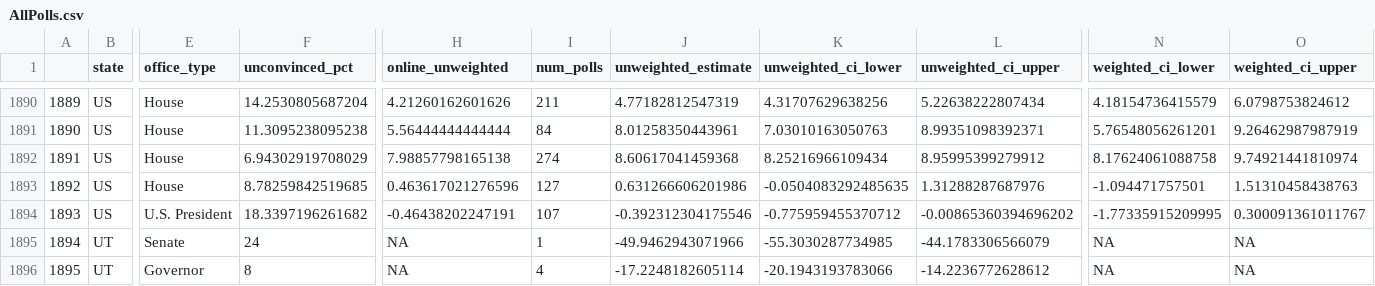
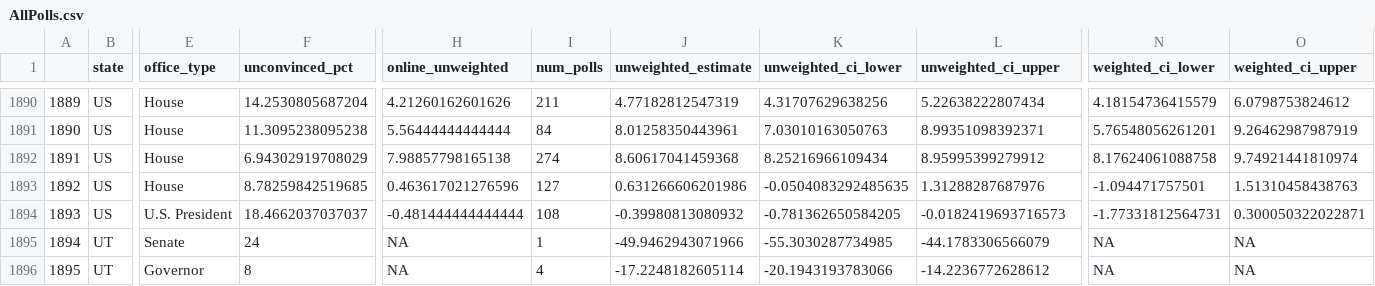
Before and after one commit to BPR-Data-Team/ElectionModel2024, a CSV file: cleaned_data/AllPolls.csv, drawn as a sheet; only a part is shown, gaps mark what is left out; the diff names each change by its address in the sheet, - before the commit and + after, or states it on an @@ line.

```diff
--- a/cleaned_data/AllPolls.csv
+++ b/cleaned_data/AllPolls.csv
-F1894 (unconvinced_pct): 18.3397196261682
+F1894 (unconvinced_pct): 18.4662037037037
-H1894 (online_unweighted): -0.46438202247191
+H1894 (online_unweighted): -0.481444444444444
-I1894 (num_polls): 107
+I1894 (num_polls): 108
-J1894 (unweighted_estimate): -0.392312304175546
+J1894 (unweighted_estimate): -0.39980813080932
-K1894 (unweighted_ci_lower): -0.775959455370712
+K1894 (unweighted_ci_lower): -0.781362650584205
-L1894 (unweighted_ci_upper): -0.00865360394696202
+L1894 (unweighted_ci_upper): -0.0182419693716573
-N1894 (weighted_ci_lower): -1.77335915209995
+N1894 (weighted_ci_lower): -1.77331812564731
-O1894 (weighted_ci_upper): 0.300091361011767
+O1894 (weighted_ci_upper): 0.300050322022871
```
Also changed, not shown: cleaned_data/Demographics.csv, cleaned_data/GenPolling.csv, 4 other files.
